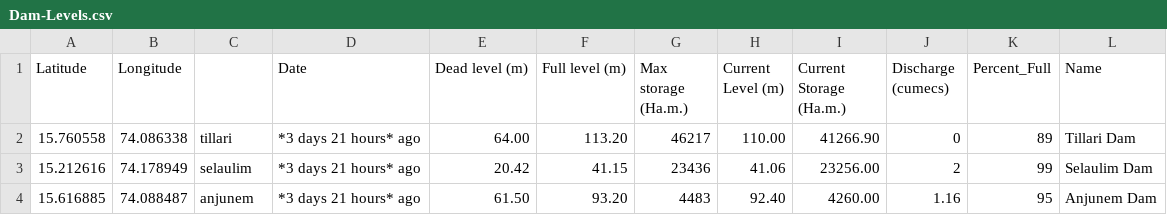
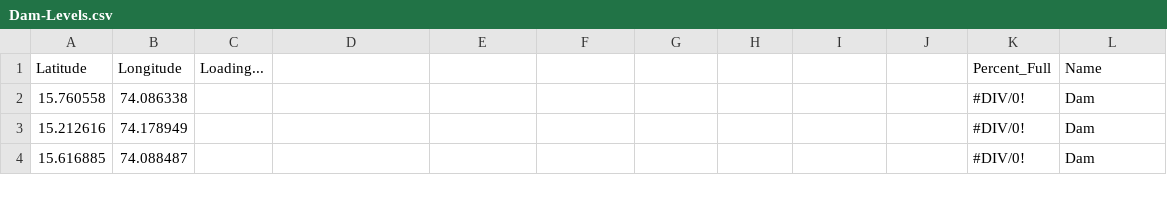
Before and after one commit to alansaviolobo/google-sheets-to-json-converter, a CSV file: data/Dam-Levels.csv, drawn as a sheet; only a part is shown; the diff covers the shown part only.

```diff
--- a/data/Dam-Levels.csv
+++ b/data/Dam-Levels.csv
@@ -1,4 +1,4 @@
-Latitude,Longitude,,Date,Dead level (m),Full level (m),Max storage (Ha.m.),Current Level (m),Current Storage (Ha.m.),Discharge (cumecs),Percent_Full,Name
-15.760558,74.086338,tillari,*3 days 21 hours* ago,64.00,113.20,46217,110.00,41266.90,0,89,Tillari Dam
-15.212616,74.178949,selaulim,*3 days 21 hours* ago,20.42,41.15,23436,41.06,23256.00,2,99,Selaulim Dam
-15.616885,74.088487,anjunem,*3 days 21 hours* ago,61.50,93.20,4483,92.40,4260.00,1.16,95,Anjunem Dam
+Latitude,Longitude,Loading...,,,,,,,,Percent_Full,Name
+15.760558,74.086338,,,,,,,,,#DIV/0!, Dam
+15.212616,74.178949,,,,,,,,,#DIV/0!, Dam
+15.616885,74.088487,,,,,,,,,#DIV/0!, Dam
```
Also changed, not shown: 40 edited cells elsewhere in this file, data/Police-Stations.csv, 9 other files.
